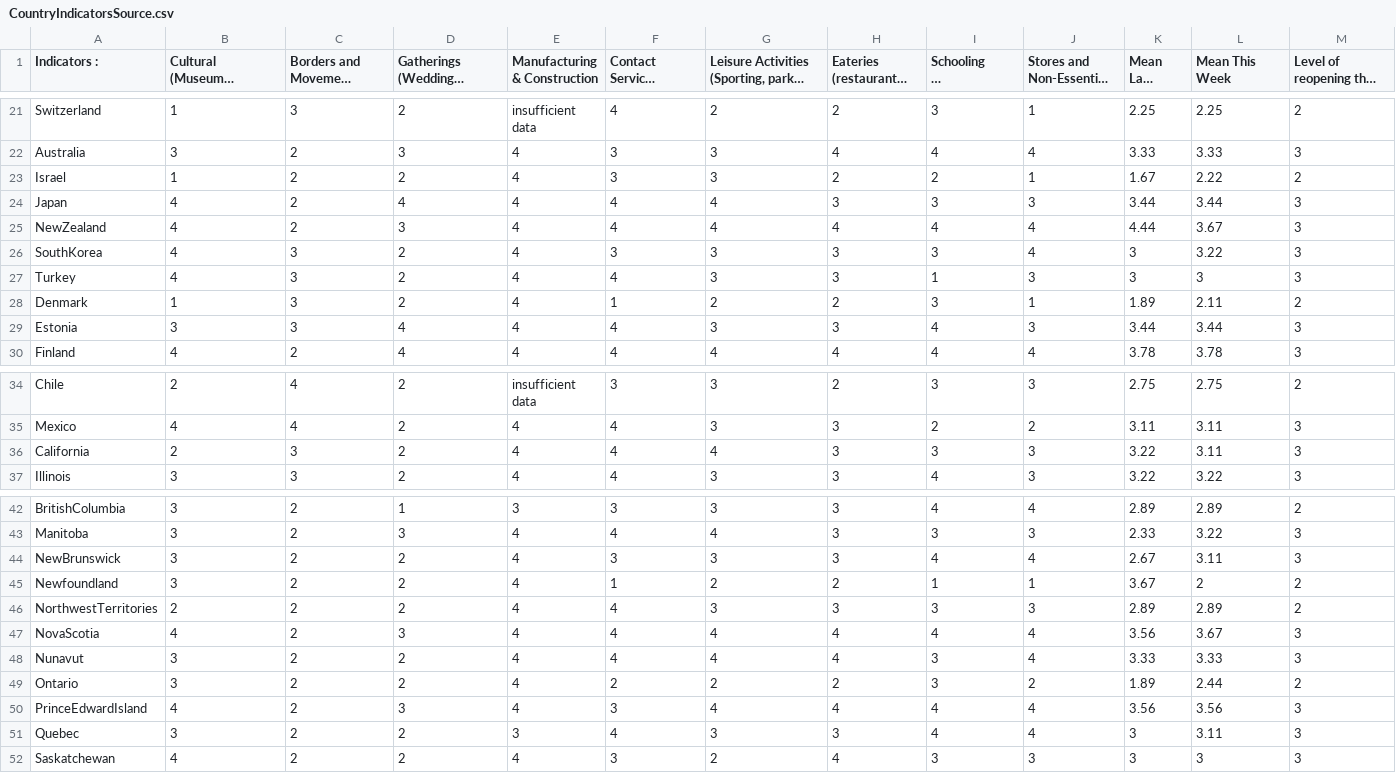
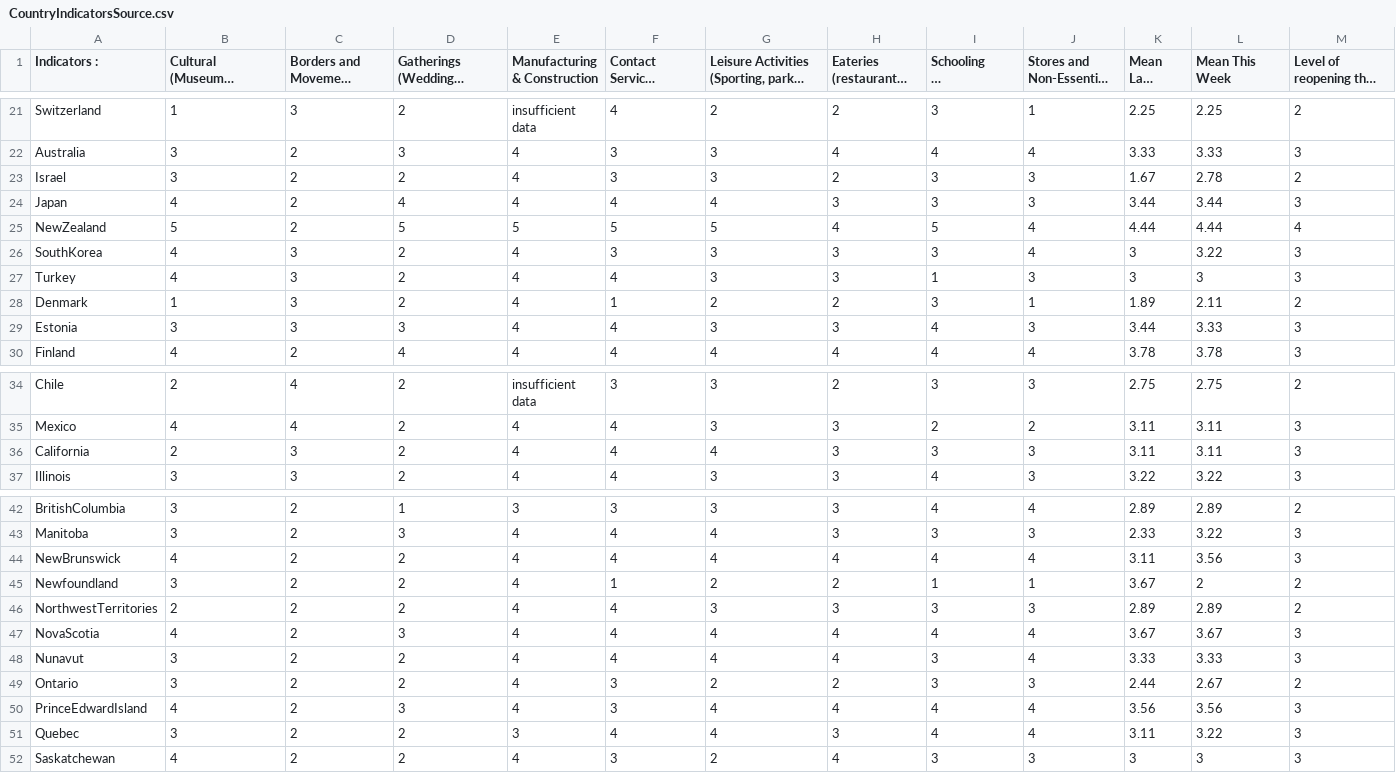
Before and after one commit to nrkthompson/ChartHolding, a CSV file: Data/CountryIndicatorsSource.csv, drawn as a sheet; only a part is shown, gaps mark what is left out; long unchanged cells end in …; the diff covers the shown part only.

```diff
--- a/Data/CountryIndicatorsSource.csv
+++ b/Data/CountryIndicatorsSource.csv
@@ -24,5 +24,5 @@ Switzerland,1,3,2,insufficient data,4,2,2,3,1,2.25,2.25,2
 Australia,3,2,3,4,3,3,4,4,4,3.33,3.33,3
-Israel,1,2,2,4,3,3,2,2,1,1.67,2.22,2
+Israel,3,2,2,4,3,3,2,3,3,1.67,2.78,2
 Japan,4,2,4,4,4,4,3,3,3,3.44,3.44,3
-NewZealand,4,2,3,4,4,4,4,4,4,4.44,3.67,3
+NewZealand,5,2,5,5,5,5,4,5,4,4.44,4.44,4
 SouthKorea,4,3,2,4,3,3,3,3,4,3,3.22,3
@@ -30,3 +30,3 @@ Turkey,4,3,2,4,4,3,3,1,3,3,3,3
 Denmark,1,3,2,4,1,2,2,3,1,1.89,2.11,2
-Estonia,3,3,4,4,4,3,3,4,3,3.44,3.44,3
+Estonia,3,3,3,4,4,3,3,4,3,3.44,3.33,3
 Finland,4,2,4,4,4,4,4,4,4,3.78,3.78,3
@@ -37,3 +37,3 @@ Chile,2,4,2,insufficient data,3,3,2,3,3,2.75,2.75,2
 Mexico,4,4,2,4,4,3,3,2,2,3.11,3.11,3
-California,2,3,2,4,4,4,3,3,3,3.22,3.11,3
+California,2,3,2,4,4,4,3,3,3,3.11,3.11,3
 Illinois,3,3,2,4,4,3,3,4,3,3.22,3.22,3
@@ -45,10 +45,10 @@ BritishColumbia,3,2,1,3,3,3,3,4,4,2.89,2.89,2
 Manitoba,3,2,3,4,4,4,3,3,3,2.33,3.22,3
-NewBrunswick,3,2,2,4,3,3,3,4,4,2.67,3.11,3
+NewBrunswick,4,2,2,4,4,4,4,4,4,3.11,3.56,3
 Newfoundland,3,2,2,4,1,2,2,1,1,3.67,2,2
 NorthwestTerritories,2,2,2,4,4,3,3,3,3,2.89,2.89,2
-NovaScotia,4,2,3,4,4,4,4,4,4,3.56,3.67,3
+NovaScotia,4,2,3,4,4,4,4,4,4,3.67,3.67,3
 Nunavut,3,2,2,4,4,4,4,3,4,3.33,3.33,3
-Ontario,3,2,2,4,2,2,2,3,2,1.89,2.44,2
+Ontario,3,2,2,4,3,2,2,3,3,2.44,2.67,2
 PrinceEdwardIsland,4,2,3,4,3,4,4,4,4,3.56,3.56,3
-Quebec,3,2,2,3,4,3,3,4,4,3,3.11,3
+Quebec,3,2,2,3,4,4,3,4,4,3.11,3.22,3
 Saskatchewan,4,2,2,4,3,2,4,3,3,3,3,3
```
Also changed, not shown: 7 edited cells elsewhere in this file, 1 other file.
